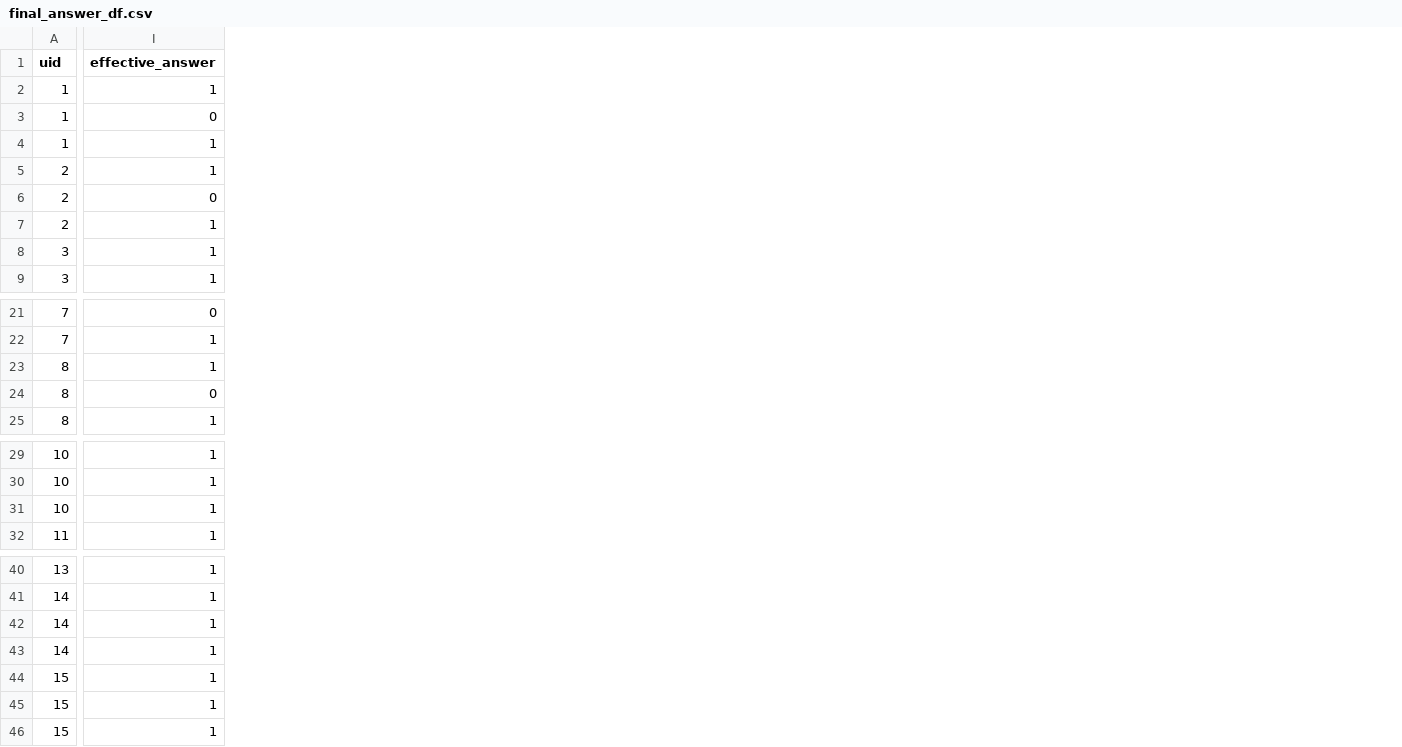
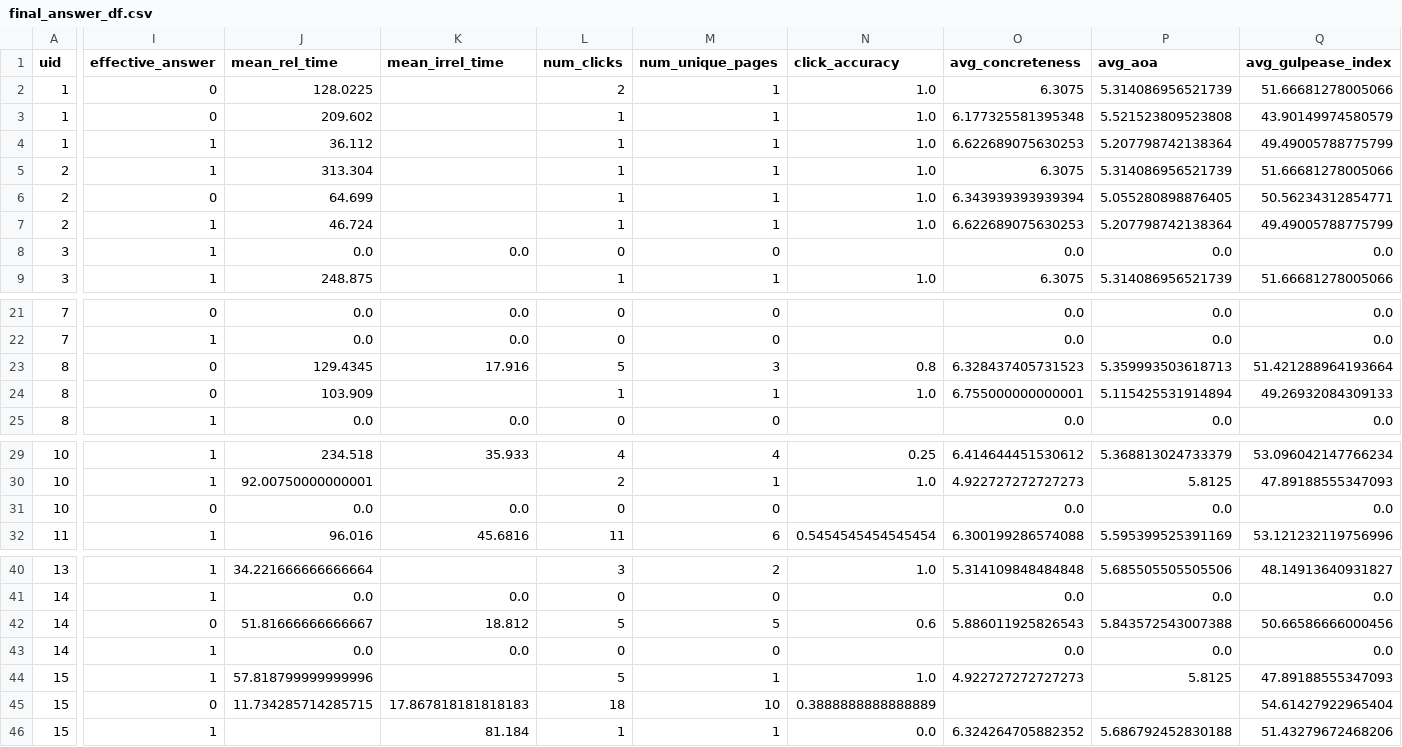
Before and after one commit to SOLandChildren/CHIIR27_LogAnalysis, a CSV file: Data/final_answer_df.csv, drawn as a sheet; only a part is shown, gaps mark what is left out; the diff covers the shown part only; the diff names each change by its address in the sheet, - before the commit and + after, or states it on an @@ line.

```diff
--- a/Data/final_answer_df.csv
+++ b/Data/final_answer_df.csv
+column J (mean_rel_time), rows 2-9: 128.0225 | 209.602 | 36.112 | 313.304 | 64.699 | 46.724 | 0.0 | 248.875; rows 21-25: 0.0 | 0.0 | 129.4345 | 103.909 | 0.0; rows 29-32: 234.518 | 92.00750000000001 | 0.0 | 96.016; rows 40-45: 34.221666666666664 | 0.0 | 51.81666666666667 | 0.0 | 57.818799999999996 | 11.734285714285715
+column K (mean_irrel_time), row 8: 0.0; rows 21-25: 0.0 | 0.0 | 17.916 |  | 0.0; rows 29-32: 35.933 |  | 0.0 | 45.6816; rows 41-46: 0.0 | 18.812 | 0.0 |  | 17.867818181818183 | 81.184
+column L (num_clicks), rows 2-9: 2 | 1 | 1 | 1 | 1 | 1 | 0 | 1; rows 21-25: 0 | 0 | 5 | 1 | 0; rows 29-32: 4 | 2 | 0 | 11; rows 40-46: 3 | 0 | 5 | 0 | 5 | 18 | 1
+column M (num_unique_pages), rows 2-9: 1 | 1 | 1 | 1 | 1 | 1 | 0 | 1; rows 21-25: 0 | 0 | 3 | 1 | 0; rows 29-32: 4 | 1 | 0 | 6; rows 40-46: 2 | 0 | 5 | 0 | 1 | 10 | 1
+column N (click_accuracy), rows 2-9: 1.0 | 1.0 | 1.0 | 1.0 | 1.0 | 1.0 |  | 1.0; rows 23-24: 0.8 | 1.0; rows 29-32: 0.25 | 1.0 |  | 0.5454545454545454; rows 40-46: 1.0 |  | 0.6 |  | 1.0 | 0.3888888888888889 | 0.0
+column O (avg_concreteness), rows 2-9: 6.3075 | 6.177325581395348 | 6.622689075630253 | 6.3075 | 6.343939393939394 | 6.622689075630253 | 0.0 | 6.3075; rows 21-25: 0.0 | 0.0 | 6.328437405731523 | 6.755000000000001 | 0.0; rows 29-32: 6.414644451530612 | 4.922727272727273 | 0.0 | 6.300199286574088; rows 40-46: 5.314109848484848 | 0.0 | 5.886011925826543 | 0.0 | 4.922727272727273 |  | 6.324264705882352
+column P (avg_aoa), rows 2-9: 5.314086956521739 | 5.521523809523808 | 5.207798742138364 | 5.314086956521739 | 5.055280898876405 | 5.207798742138364 | 0.0 | 5.314086956521739; rows 21-25: 0.0 | 0.0 | 5.359993503618713 | 5.115425531914894 | 0.0; rows 29-32: 5.368813024733379 | 5.8125 | 0.0 | 5.595399525391169; rows 40-46: 5.685505505505506 | 0.0 | 5.843572543007388 | 0.0 | 5.8125 |  | 5.686792452830188
+column Q (avg_gulpease_index), rows 2-9: 51.66681278005066 | 43.90149974580579 | 49.49005788775799 | 51.66681278005066 | 50.56234312854771 | 49.49005788775799 | 0.0 | 51.66681278005066; rows 21-25: 0.0 | 0.0 | 51.421288964193664 | 49.26932084309133 | 0.0; rows 29-32: 53.096042147766234 | 47.89188555347093 | 0.0 | 53.121232119756996; rows 40-46: 48.14913640931827 | 0.0 | 50.66586666000456 | 0.0 | 47.89188555347093 | 54.61427922965404 | 51.43279672468206
-I2 (effective_answer): 1
+I2 (effective_answer): 0
-I23 (effective_answer): 1
+I23 (effective_answer): 0
-I31 (effective_answer): 1
+I31 (effective_answer): 0
-I42 (effective_answer): 1
+I42 (effective_answer): 0
-I45 (effective_answer): 1
+I45 (effective_answer): 0
```
Also changed, not shown: 2 added columns elsewhere in this file, 8 other files.
